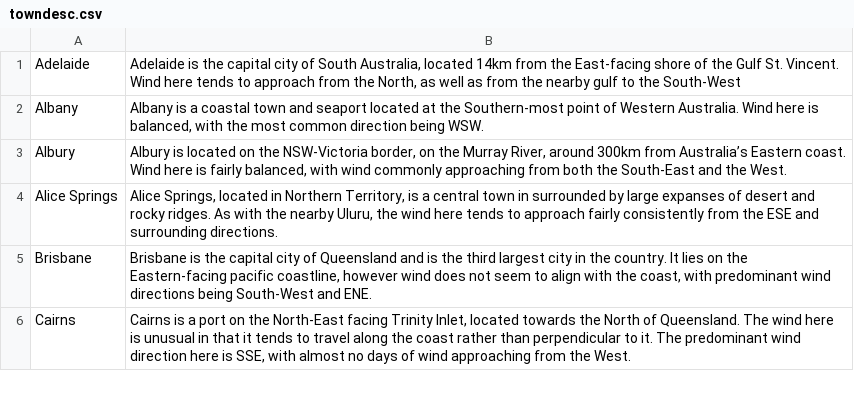
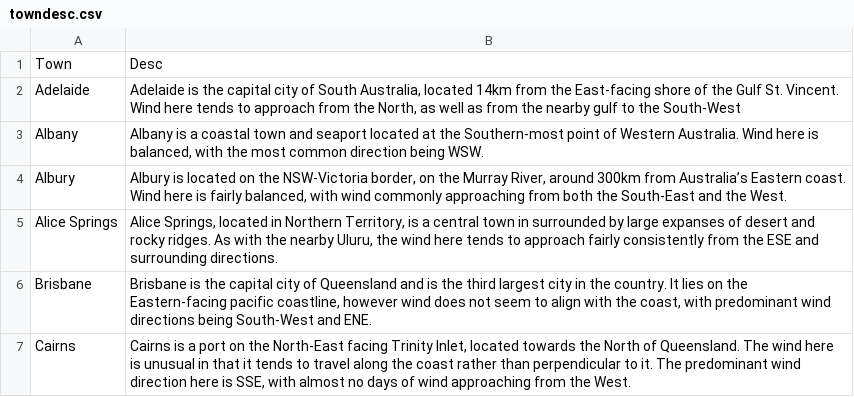
Before and after one commit to gdel0004/FIT3179, a CSV file: towndesc.csv, drawn as a sheet; only a part is shown.

Commit message:
Update towndesc.csv

```diff
--- a/towndesc.csv
+++ b/towndesc.csv
@@ -1 +1,2 @@
+Town,Desc
 Adelaide,"Adelaide is the capital city of South Australia, located 14km from the East-facing shore of the Gulf St. Vincent. Wind here tends to approach from the North, as well as from the nearby gulf to the South-West"
```
